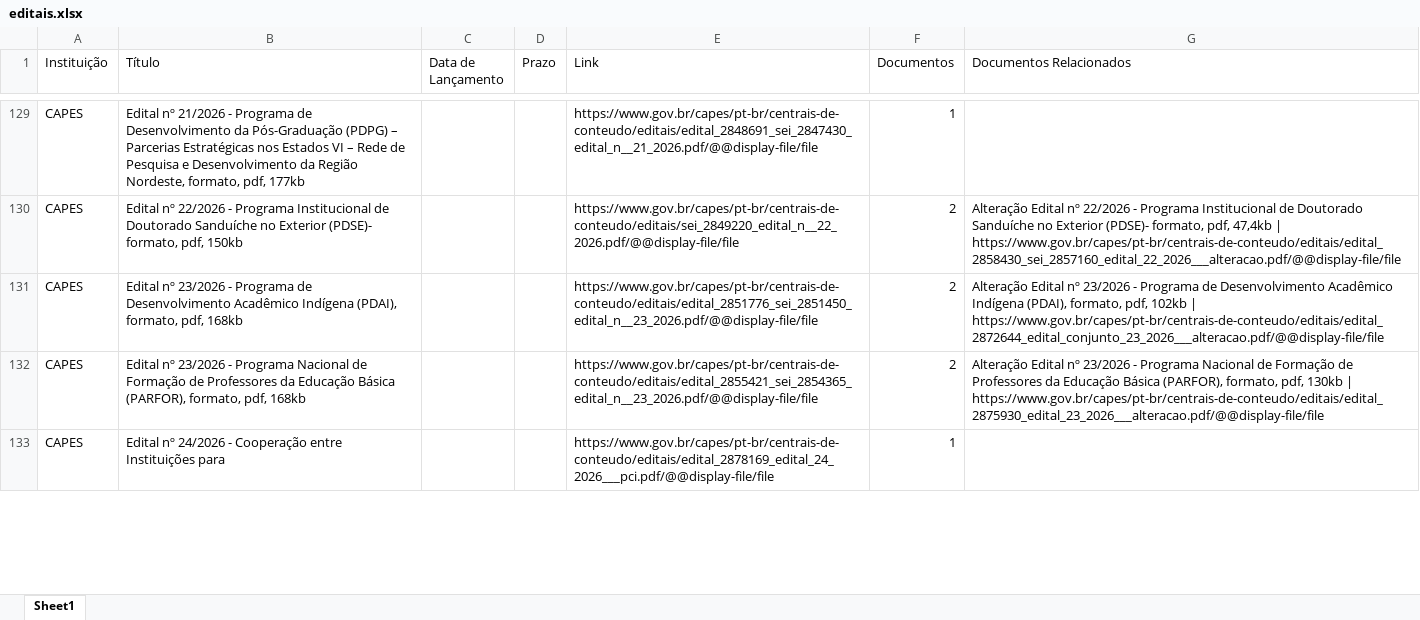
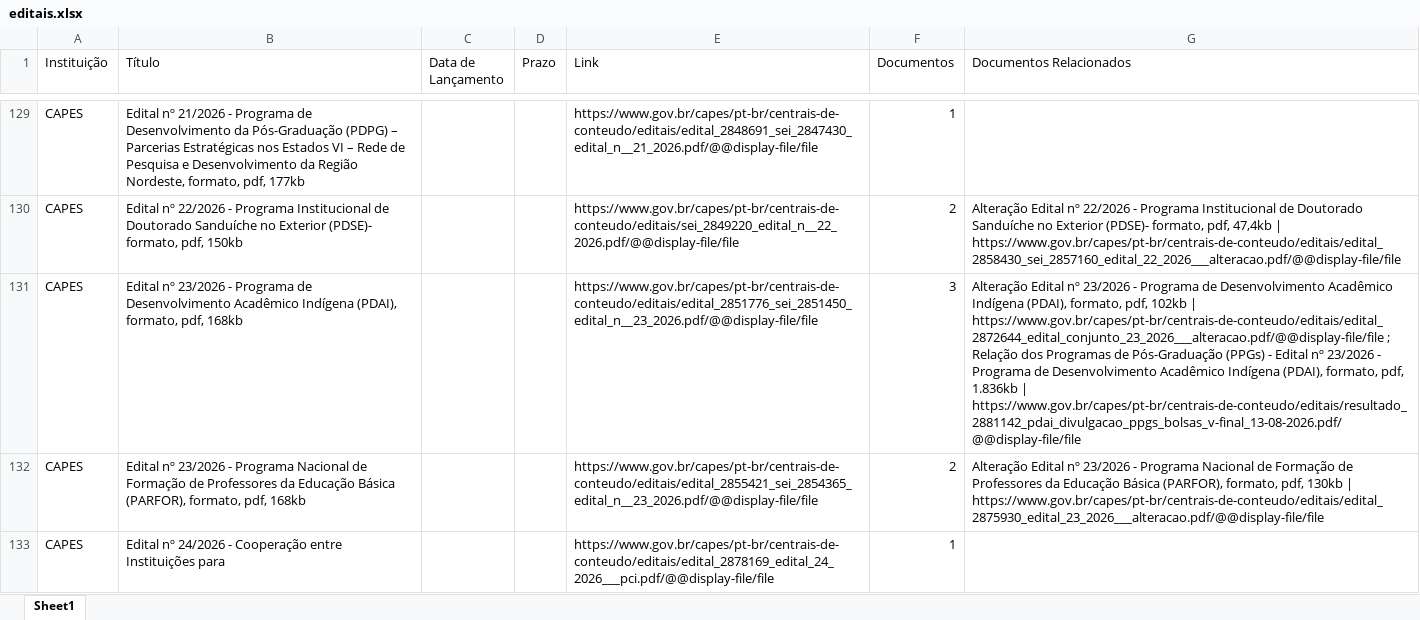
Before and after one commit to prof-davifr/scraper-oportunidades-PRPGI, an Excel workbook: editais.xlsx, sheet Sheet1, drawn as a sheet; only a part is shown, gaps mark what is left out; values as stored, in another font and other column widths than the file's, no borders; the diff names each change by its address in the sheet, - before the commit and + after, or states it on an @@ line.

```diff
--- a/editais.xlsx (sheet Sheet1)
+++ b/editais.xlsx (sheet Sheet1)
-F131 (Documentos): 2
+F131 (Documentos): 3
-G131 (Documentos Relacionados): …| https://www.gov.br/capes/pt-br/centrais-de-conteudo/editais/edital_2872644_edital_conjunto_23_2026___alteracao.pdf/@@display-file/file
+G131 (Documentos Relacionados): …| https://www.gov.br/capes/pt-br/centrais-de-conteudo/editais/edital_2872644_edital_conjunto_23_2026___alteracao.pdf/@@display-file/file ; Relação dos Programas de Pós-Graduação (PPGs) - Edital nº 23/2026 - Programa de Desenvolvimento Acadêmico Indígena (PDAI), formato, pdf, 1.836kb | https://www.gov.br/capes/pt-br/centrais-de-conteudo/editais/resultado_2881142_pdai_divulgacao_ppgs_bolsas_v-final_13-08-2026.pdf/@@display-file/file
```
Also changed, not shown: 3 other files.
